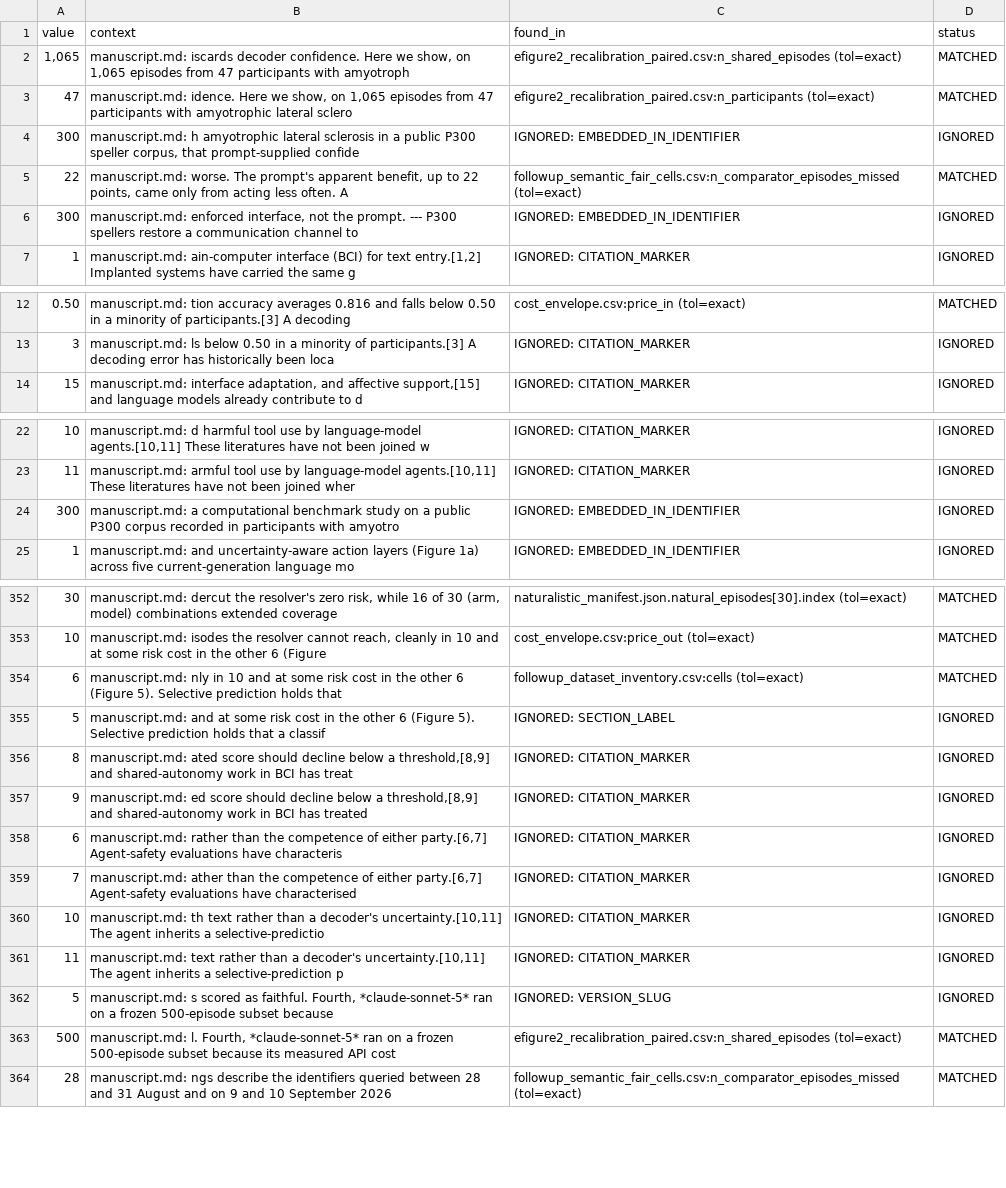
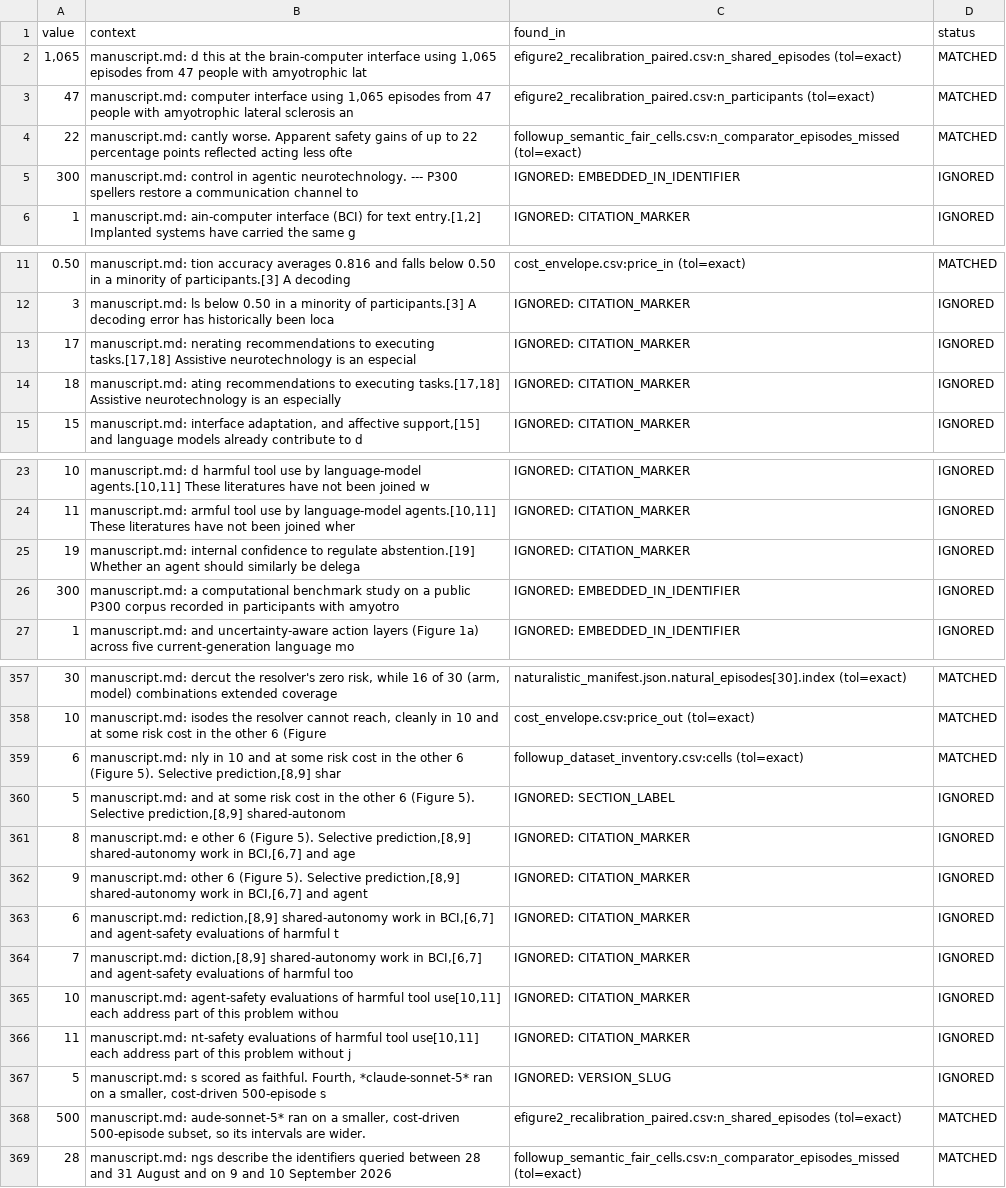
Before and after one commit to BRIDGE-GenAI-Lab/AI-Agents-in-BCIs, a CSV file: output/tables/number_audit.csv, drawn as a sheet; only a part is shown, gaps mark what is left out; removed rows and columns are numbered as before the commit, all else as after; the diff covers the shown part only; the diff names each change by its address in the sheet, - before the commit and + after, or states it on an @@ line.

Commit message:
Sync release tree with current manuscript title and audit tables
Supplement generator's title string had not been synced since the
manuscript's retitling; updated to "AI agents at the brain-computer
interface: separating inference from control". Also refreshed the
number-audit tables to the current analysis output.

```diff
--- a/output/tables/number_audit.csv
+++ b/output/tables/number_audit.csv
-B2 (context): manuscript.md: iscards decoder confidence. Here we show, on 1,065 episodes from 47 participants with amyotroph
+B2 (context): manuscript.md: d this at the brain-computer interface using 1,065 episodes from 47 people with amyotrophic lat
-B3 (context): manuscript.md: idence. Here we show, on 1,065 episodes from 47 participants with amyotrophic lateral sclero
+B3 (context): manuscript.md: computer interface using 1,065 episodes from 47 people with amyotrophic lateral sclerosis an
-row 4: 300 | manuscript.md: h amyotrophic lateral sclerosis in a public P300 speller corpus, that prompt-supplied confide | IGNORED: EMBEDDED_IN_IDENTIFIER | IGNORED
-B4 (context): manuscript.md: worse. The prompt's apparent benefit, up to 22 points, came only from acting less often. A
+B4 (context): manuscript.md: cantly worse. Apparent safety gains of up to 22 percentage points reflected acting less ofte
-B5 (context): manuscript.md: enforced interface, not the prompt. --- P300…
+B5 (context): manuscript.md: control in agentic neurotechnology. --- P300…
+row 13: 17 | manuscript.md: nerating recommendations to executing tasks.[17,18] Assistive neurotechnology is an especial | IGNORED: CITATION_MARKER | IGNORED
+row 14: 18 | manuscript.md: ating recommendations to executing tasks.[17,18] Assistive neurotechnology is an especially | IGNORED: CITATION_MARKER | IGNORED
+row 25: 19 | manuscript.md: internal confidence to regulate abstention.[19] Whether an agent should similarly be delega | IGNORED: CITATION_MARKER | IGNORED
-B359 (context): …5). Selective prediction holds that
+B359 (context): …5). Selective prediction,[8,9] shar
-B360 (context): …5). Selective prediction holds that a classif
+B360 (context): …5). Selective prediction,[8,9] shared-autonom
-B361 (context): manuscript.md: ated score should decline below a threshold,[8,9] and shared-autonomy work in BCI has treat
+B361 (context): manuscript.md: e other 6 (Figure 5). Selective prediction,[8,9] shared-autonomy work in BCI,[6,7] and age
-B362 (context): manuscript.md: ed score should decline below a threshold,[8,9] and shared-autonomy work in BCI has treated
+B362 (context): manuscript.md: other 6 (Figure 5). Selective prediction,[8,9] shared-autonomy work in BCI,[6,7] and agent
-B363 (context): manuscript.md: rather than the competence of either party.[6,7] Agent-safety evaluations have characteris
+B363 (context): manuscript.md: rediction,[8,9] shared-autonomy work in BCI,[6,7] and agent-safety evaluations of harmful t
-B364 (context): manuscript.md: ather than the competence of either party.[6,7] Agent-safety evaluations have characterised
+B364 (context): manuscript.md: diction,[8,9] shared-autonomy work in BCI,[6,7] and agent-safety evaluations of harmful too
-B365 (context): manuscript.md: th text rather than a decoder's uncertainty.[10,11] The agent inherits a selective-predictio
+B365 (context): manuscript.md: agent-safety evaluations of harmful tool use[10,11] each address part of this problem withou
-B366 (context): manuscript.md: text rather than a decoder's uncertainty.[10,11] The agent inherits a selective-prediction p
+B366 (context): manuscript.md: nt-safety evaluations of harmful tool use[10,11] each address part of this problem without j
-B367 (context): …on a frozen 500-episode subset because
+B367 (context): …on a smaller, cost-driven 500-episode s
-B368 (context): manuscript.md: l. Fourth, *claude-sonnet-5* ran on a frozen 500-episode subset because its measured API cost
+B368 (context): manuscript.md: aude-sonnet-5* ran on a smaller, cost-driven 500-episode subset, so its intervals are wider.
```
Also changed, not shown: 27 added rows and 21 edited cells elsewhere in this file, output/tables/number_audit_enumeration_claims.csv, 1 other file.
